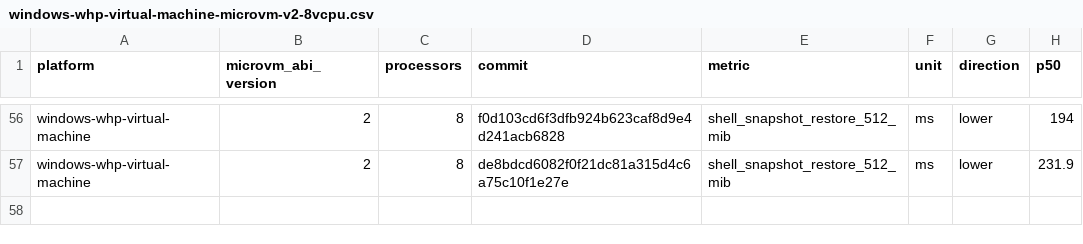
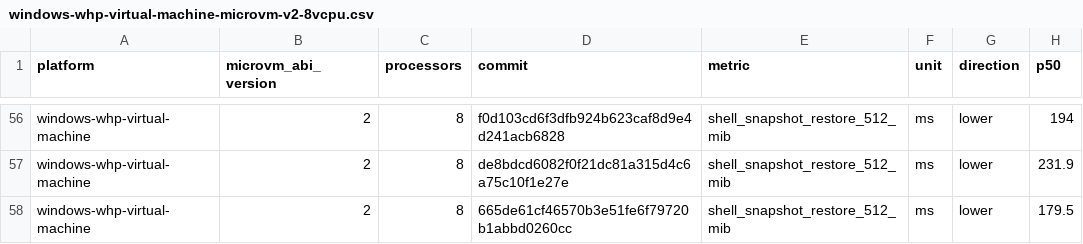
Before and after one commit to microsoft/nvx, a CSV file: data/windows-whp-virtual-machine-microvm-v2-8vcpu.csv, drawn as a sheet; only a part is shown, gaps mark what is left out; the diff names each change by its address in the sheet, - before the commit and + after, or states it on an @@ line.

```diff
--- a/data/windows-whp-virtual-machine-microvm-v2-8vcpu.csv
+++ b/data/windows-whp-virtual-machine-microvm-v2-8vcpu.csv
+row 58: windows-whp-virtual-machine | 2 | 8 | 665de61cf46570b3e51fe6f79720b1abbd0260cc | shell_snapshot_restore_512_mib | ms | lower | 179.5
```
Also changed, not shown: data/linux-kvm-virtual-machine-microvm-v2-1vcpu.csv, data/linux-mshv-virtual-machine-microvm-v2-1vcpu.csv, 9 other files.
